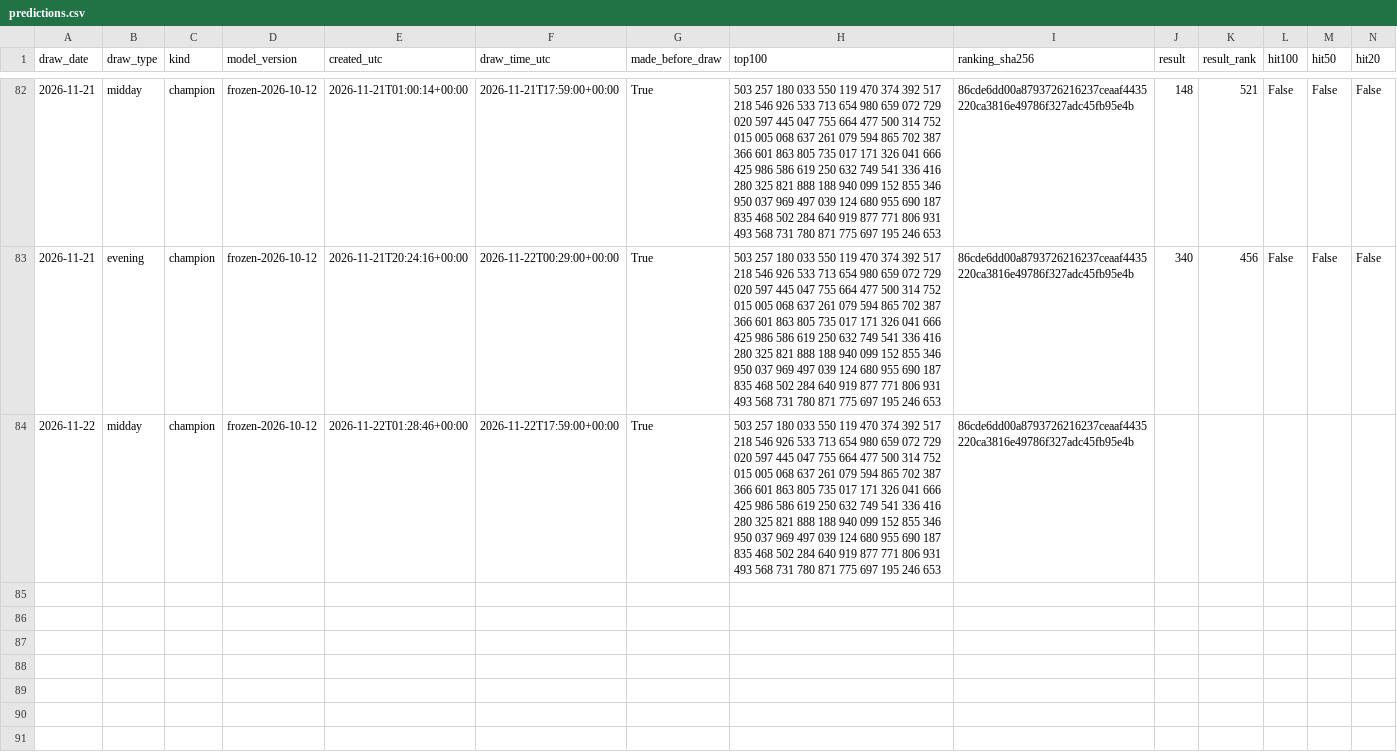
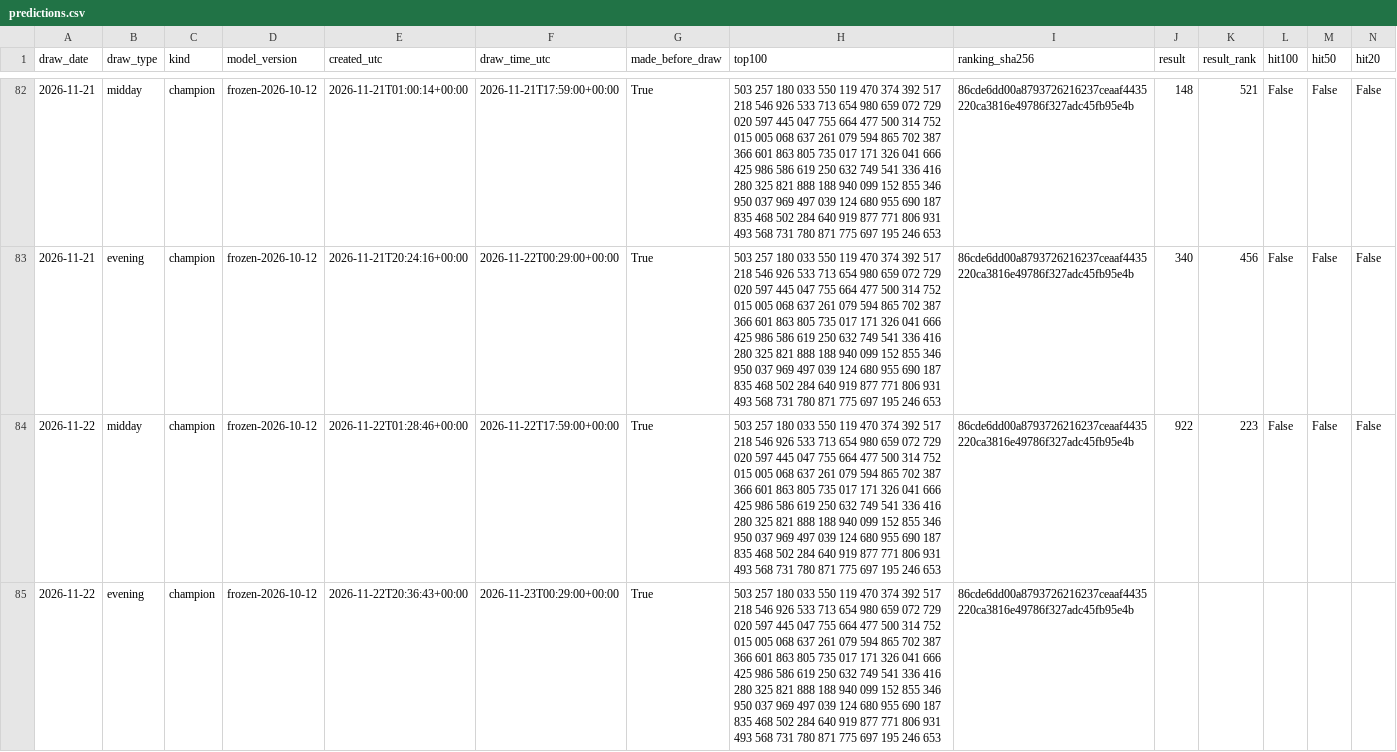
Before and after one commit to SRIIAKHILLESSH/streamlit_app, a CSV file: artifacts/automl2/live/predictions.csv, drawn as a sheet; only a part is shown, gaps mark what is left out; addresses are those after the commit; rows hold the shown columns only; the diff names each change by its address in the sheet, - before the commit and + after, or states it on an @@ line.

```diff
--- a/artifacts/automl2/live/predictions.csv
+++ b/artifacts/automl2/live/predictions.csv
+row 84: 2026-11-22 | midday | champion | frozen-2026-10-12 | 2026-11-22T01:28:46+00:00 | 2026-11-22T17:59:00+00:00 | True | 503 257 180 033 550 119 470 374 392 517 218 546 926 533 713 654 980 659 072 729 020 597 445 047 755 664 477 500 314 752 015 005 068 637 261 079 594 865 702 387 366 601 863 805 735 017 171 326 041 666 425 986 586 619 250 632 749 541 336 416 280 325 821 888 188 940 099 152 855 346 950 037 969 497 039 124 680 955 690 187 835 468 502 284 640 919 877 771 806 931 493 568 731 780 871 775 697 195 246 653 | 86cde6dd00a8793726216237ceaaf4435220ca3816e49786f327adc45fb95e4b | 922 | 223 | False | False | False
-B85 (draw_type): midday
+B85 (draw_type): evening
-E85 (created_utc): 2026-11-22T01:28:46+00:00
+E85 (created_utc): 2026-11-22T20:36:43+00:00
-F85 (draw_time_utc): 2026-11-22T17:59:00+00:00
+F85 (draw_time_utc): 2026-11-23T00:29:00+00:00
```
Also changed, not shown: artifacts/automl1/live/predictions.csv, artifacts/automl3/live/predictions.csv, 8 other files.
